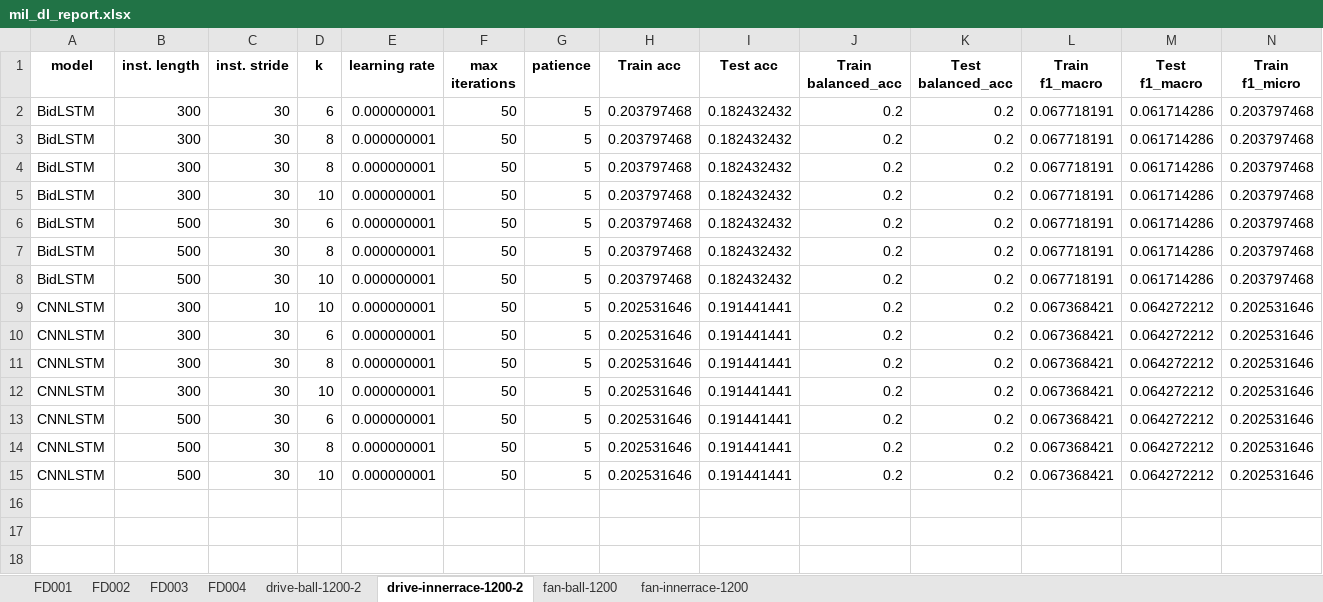
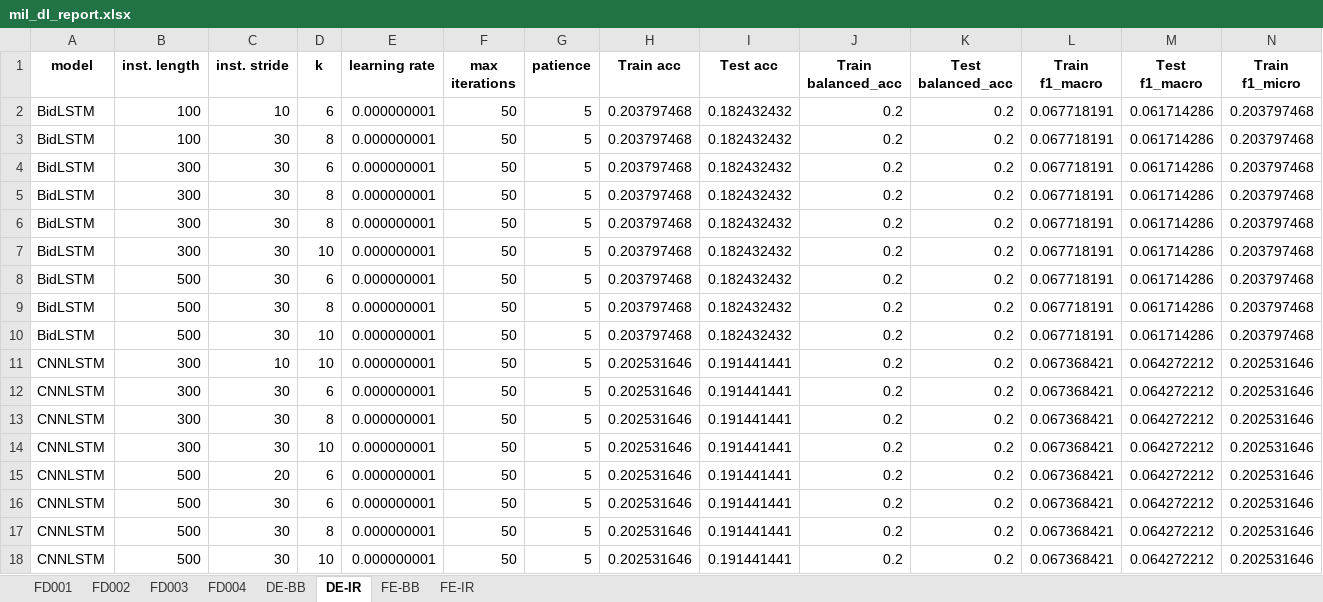
Before and after one commit to aestebant/MultiInstance-iDT-for-PdM, an Excel workbook: results/mil_dl_report.xlsx, sheet DE-IR, drawn as a sheet; only a part is shown; values as stored, in another font and other column widths than the file's, no borders; conditional formats not drawn; rows hold the shown columns only; the diff names each change by its address in the sheet, - before the commit and + after, or states it on an @@ line.

```diff
--- a/results/mil_dl_report.xlsx (sheet DE-IR)
+++ b/results/mil_dl_report.xlsx (sheet DE-IR)
-sheet tab: drive-ball-1200-2
+sheet tab: DE-BB
-sheet tab: drive-innerrace-1200-2
+sheet tab: DE-IR
-sheet tab: fan-ball-1200
+sheet tab: FE-BB
-sheet tab: fan-innerrace-1200
+sheet tab: FE-IR
+row 2: BidLSTM | 100 | 10 | 6 | 0.000000001 | 50 | 5 | 0.203797468 | 0.182432432 | 0.2 | 0.2 | 0.067718191 | 0.061714286 | 0.203797468
+row 3: BidLSTM | 100 | 30 | 8 | 0.000000001 | 50 | 5 | 0.203797468 | 0.182432432 | 0.2 | 0.2 | 0.067718191 | 0.061714286 | 0.203797468
+row 15: CNNLSTM | 500 | 20 | 6 | 0.000000001 | 50 | 5 | 0.202531646 | 0.191441441 | 0.2 | 0.2 | 0.067368421 | 0.064272212 | 0.202531646
```
Also changed, not shown: sheet FE-IR, sheet DE-BB, sheet FE-BB, sheet FD003, sheet FD001, results/mihat_report.xlsx, results/mihatt_report.xlsx, 3 other files.
